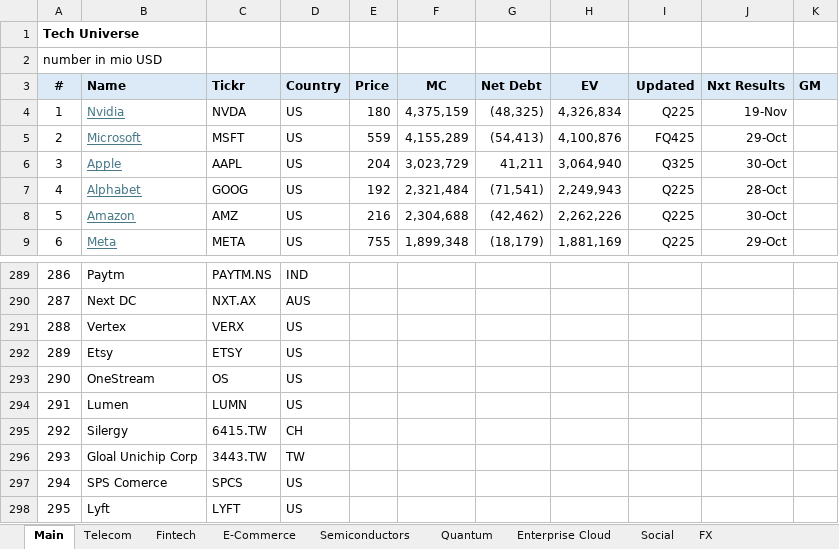
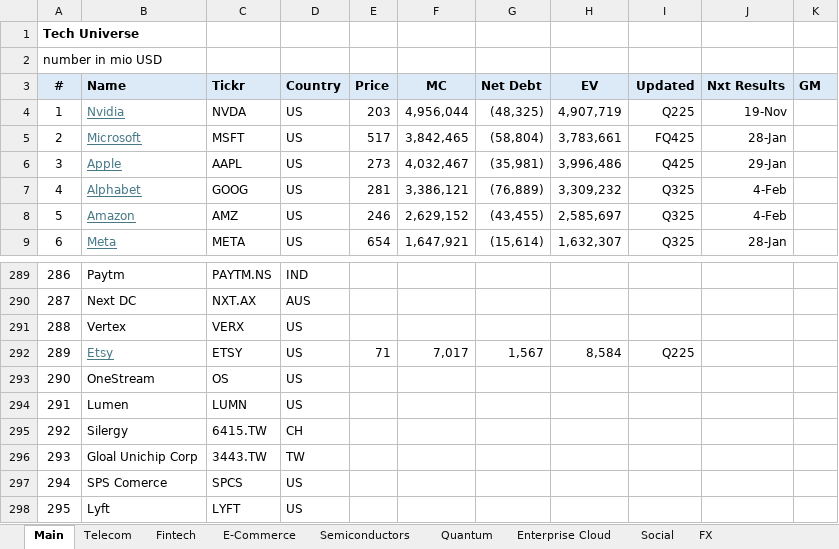
Before and after one commit to oscarsettje/MetaModels, an Excel workbook: Tech.xlsx, sheet Main, drawn as a sheet; only a part is shown, gaps mark what is left out; values as stored, in another font and other column widths than the file's, no borders; conditional formats not drawn; the diff covers the shown part only; the diff names each change by its address in the sheet, - before the commit and + after, or states it on an @@ line.

```diff
--- a/Tech.xlsx (sheet Main)
+++ b/Tech.xlsx (sheet Main)
-E4 (Price): 180
+E4 (Price): 203
-F4 (MC): 4,375,159
+F4 (MC): 4,956,044
-H4 (EV): 4,326,834
+H4 (EV): 4,907,719
-E5 (Price): 559
+E5 (Price): 517
-F5 (MC): 4,155,289
+F5 (MC): 3,842,465
-G5 (Net Debt): (54,413)
+G5 (Net Debt): (58,804)
-H5 (EV): 4,100,876
+H5 (EV): 3,783,661
-J5 (Nxt Results): 29-Oct
+J5 (Nxt Results): 28-Jan
-E6 (Price): 204
+E6 (Price): 273
-F6 (MC): 3,023,729
+F6 (MC): 4,032,467
-G6 (Net Debt): 41,211
+G6 (Net Debt): (35,981)
-H6 (EV): 3,064,940
+H6 (EV): 3,996,486
-I6 (Updated): Q325
+I6 (Updated): Q425
-J6 (Nxt Results): 30-Oct
+J6 (Nxt Results): 29-Jan
-E7 (Price): 192
+E7 (Price): 281
-F7 (MC): 2,321,484
+F7 (MC): 3,386,121
-G7 (Net Debt): (71,541)
+G7 (Net Debt): (76,889)
-H7 (EV): 2,249,943
+H7 (EV): 3,309,232
-I7:I9 (Updated): Q225
+I7:I9 (Updated): Q325
-J7 (Nxt Results): 28-Oct
+J7 (Nxt Results): 4-Feb
-E8 (Price): 216
+E8 (Price): 246
-F8 (MC): 2,304,688
+F8 (MC): 2,629,152
-G8 (Net Debt): (42,462)
+G8 (Net Debt): (43,455)
-H8 (EV): 2,262,226
+H8 (EV): 2,585,697
-J8 (Nxt Results): 30-Oct
+J8 (Nxt Results): 4-Feb
-E9 (Price): 755
+E9 (Price): 654
-F9 (MC): 1,899,348
+F9 (MC): 1,647,921
-G9 (Net Debt): (18,179)
+G9 (Net Debt): (15,614)
-H9 (EV): 1,881,169
+H9 (EV): 1,632,307
-J9 (Nxt Results): 29-Oct
+J9 (Nxt Results): 28-Jan
@@ B292 underline: off → on, text colour: black → #467886 @@
-E292 (Price): (empty)
+E292 (Price): 71
-F292 (MC): (empty)
+F292 (MC): 7,017
-G292 (Net Debt): (empty)
+G292 (Net Debt): 1,567
-H292 (EV): (empty)
+H292 (EV): 8,584
-I292 (Updated): (empty)
+I292 (Updated): Q225
```
Also changed, not shown: 64 edited cells and cell formats elsewhere in this sheet, sheet Fintech, formulas that keep their value, Fashion.xlsx, Utilities.xlsx, 2 other files.
